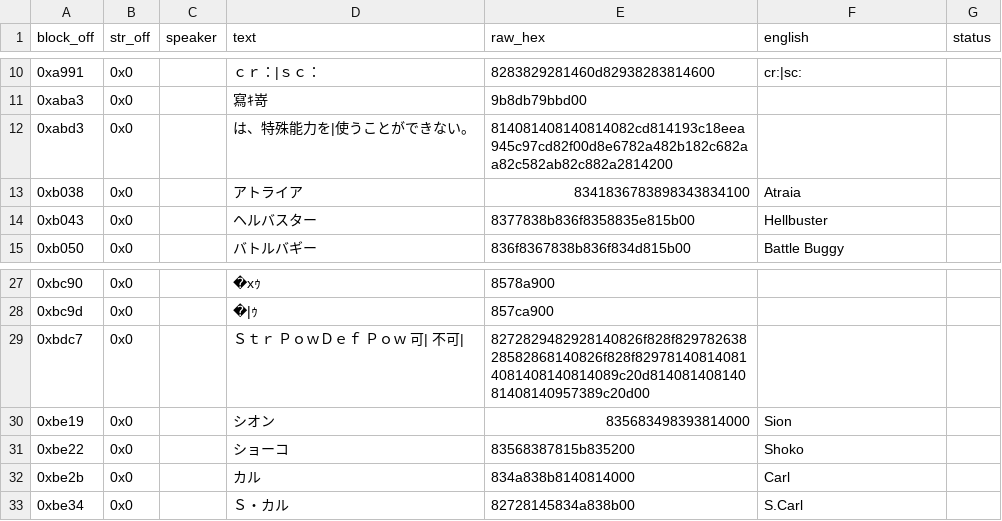
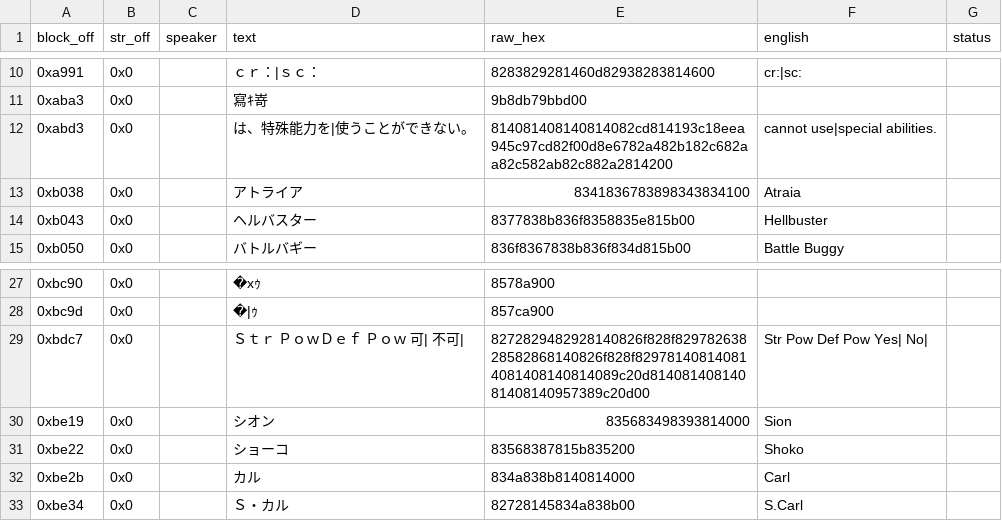
Before and after one commit to TrickyBitTranslations/Alshark-PCECD-En, a TSV file: script/menu.tsv, drawn as a sheet; only a part is shown, gaps mark what is left out.

Commit message:
Translate the last 2 menu strings (stat screen, draft)
The "cannot use special abilities" message and the Str/Pow/Def + can/cannot stat-screen
header - the last real Alshark menu text. status blank = draft; both are layout-sensitive
(fixed menu columns), so flag for in-game alignment review. Fit-checked (enc 34/44 and
32/59).

```diff
--- a/script/menu.tsv
+++ b/script/menu.tsv
@@ -11,3 +11,3 @@ block_off	str_off	speaker	text	raw_hex	english	status
 0xaba3	0x0		寫ｷ嵜	9b8db79bbd00		
-0xabd3	0x0		　　　　は、特殊能力を|使うことができない。	814081408140814082cd814193c18eea945c97cd82f00d8e6782a482b182c682aa82c582ab82c882a2814200		
+0xabd3	0x0		　　　　は、特殊能力を|使うことができない。	814081408140814082cd814193c18eea945c97cd82f00d8e6782a482b182c682aa82c582ab82c882a2814200	    cannot use|special abilities.	
 0xb038	0x0		アトライア	8341836783898343834100	Atraia	
@@ -28,3 +28,3 @@ block_off	str_off	speaker	text	raw_hex	english	status
 0xbc9d	0x0		�|ｩ	857ca900		
-0xbdc7	0x0		Ｓｔｒ　ＰｏｗＤｅｆ　Ｐｏｗ　　　　　　可|　　　　　不可|	8272829482928140826f828f82978263828582868140826f828f829781408140814081408140814089c20d81408140814081408140957389c20d00		
+0xbdc7	0x0		Ｓｔｒ　ＰｏｗＤｅｆ　Ｐｏｗ　　　　　　可|　　　　　不可|	8272829482928140826f828f82978263828582868140826f828f829781408140814081408140814089c20d81408140814081408140957389c20d00	Str Pow Def Pow     Yes|    No|	
 0xbe19	0x0		シオン　	835683498393814000	 Sion	
```
